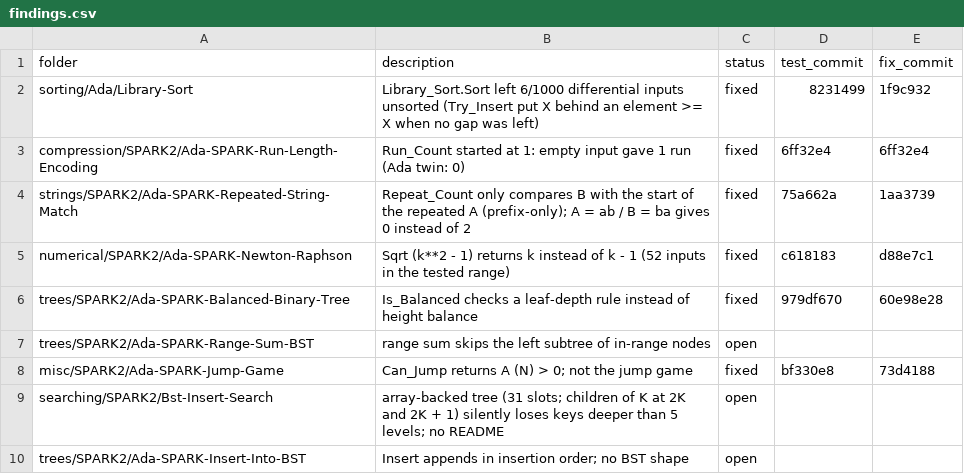
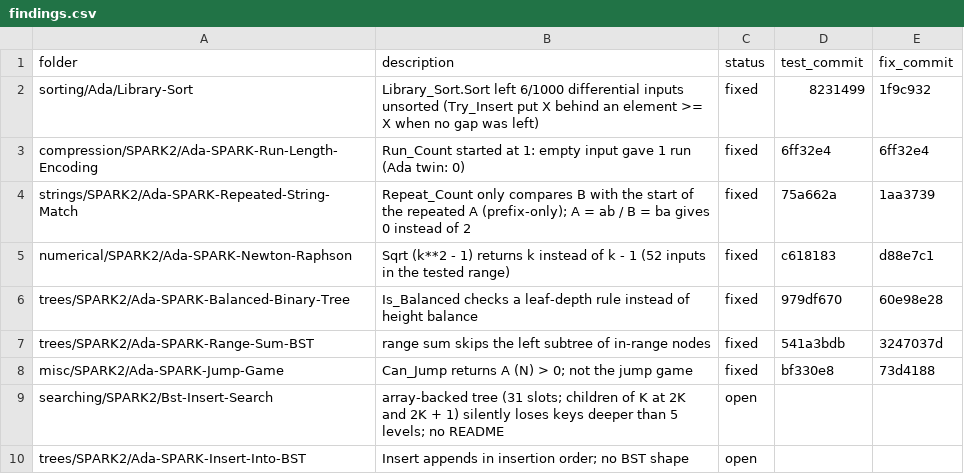
Before and after one commit to RobertBoettcherSF/Ada-Algorithms, a CSV file: tools/vv/findings.csv, drawn as a sheet; only a part is shown.

Commit message:
Balanced-Binary-Tree, Range-Sum-BST: [others => ...] aggregates in Empty (4 obsolescent-syntax warnings each under -gnatwa -gnat2022); 0 warnings on GNAT 14 and 12, re-proved Silver level 2 (52 / 11 checks). (findings.csv: Range-Sum-BST fixed)

```diff
--- a/tools/vv/findings.csv
+++ b/tools/vv/findings.csv
@@ -6,3 +6,3 @@ numerical/SPARK2/Ada-SPARK-Newton-Raphson,Sqrt (k**2 - 1) returns k instead of k
 trees/SPARK2/Ada-SPARK-Balanced-Binary-Tree,Is_Balanced checks a leaf-depth rule instead of height balance,fixed,979df670,60e98e28
-trees/SPARK2/Ada-SPARK-Range-Sum-BST,range sum skips the left subtree of in-range nodes,open,,
+trees/SPARK2/Ada-SPARK-Range-Sum-BST,range sum skips the left subtree of in-range nodes,fixed,541a3bdb,3247037d
 misc/SPARK2/Ada-SPARK-Jump-Game,Can_Jump returns A (N) > 0; not the jump game,fixed,bf330e8,73d4188
```
Also changed, not shown: 2 other files.
